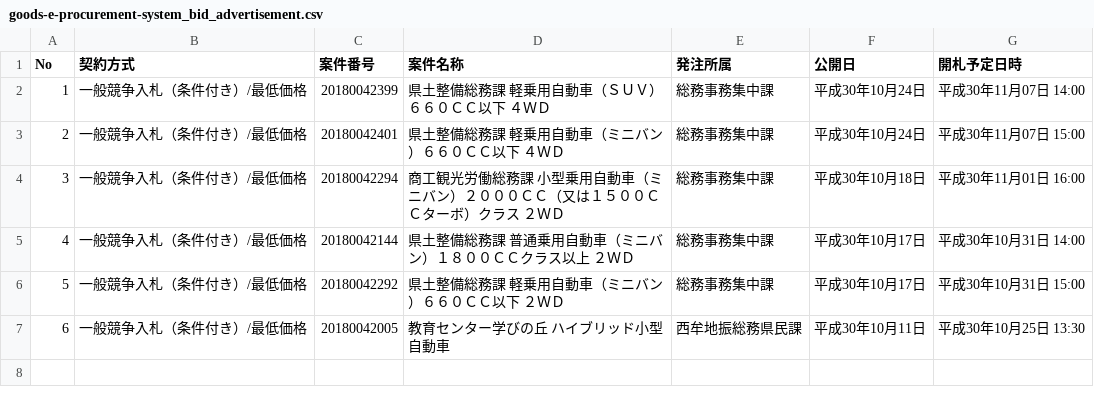
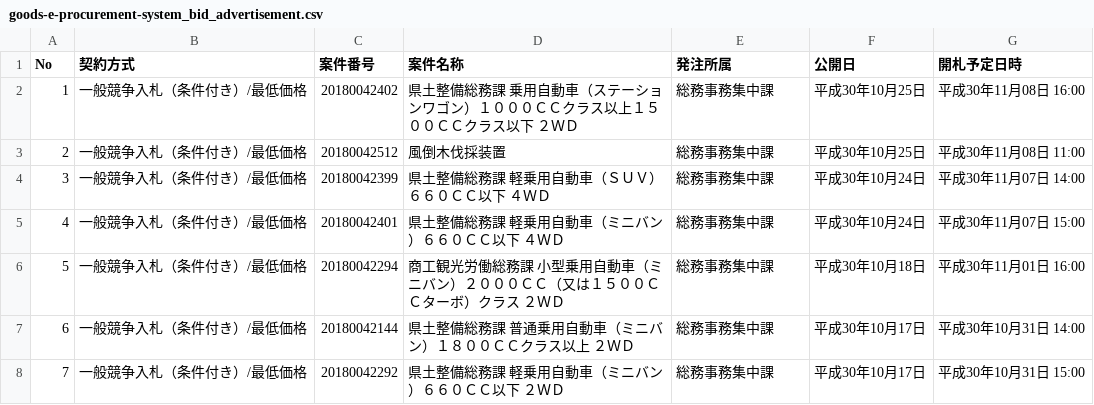
Before and after one commit to wakayama-pref-org/Goods-e-procurement-system_Bid_Advertisement, a CSV file: csv/goods-e-procurement-system_bid_advertisement.csv, drawn as a sheet; removed rows and columns are numbered as before the commit, all else as after; the diff names each change by its address in the sheet, - before the commit and + after, or states it on an @@ line.

```diff
--- a/csv/goods-e-procurement-system_bid_advertisement.csv
+++ b/csv/goods-e-procurement-system_bid_advertisement.csv
+row 2: 1 | 一般競争入札（条件付き）/最低価格 | 20180042402 | 県土整備総務課 乗用自動車（ステーションワゴン）１０００ＣＣクラス以上１５００ＣＣクラス以下 ２ＷＤ | 総務事務集中課 | 平成30年10月25日 | 平成30年11月08日 16:00
+row 3: 2 | 一般競争入札（条件付き）/最低価格 | 20180042512 | 風倒木伐採装置 | 総務事務集中課 | 平成30年10月25日 | 平成30年11月08日 11:00
@@ column A (No) renumbered between rows 4 and 8 @@
-row 7: 6 | 一般競争入札（条件付き）/最低価格 | 20180042005 | 教育センター学びの丘 ハイブリッド小型自動車 | 西牟地振総務県民課 | 平成30年10月11日 | 平成30年10月25日 13:30
```
Also changed, not shown: 1 other file.
